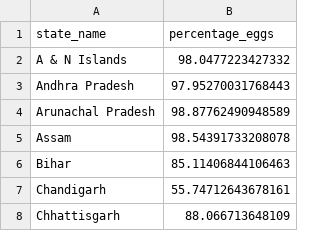
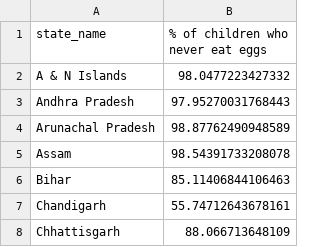
Before and after one commit to SharonDarla/bharatviz, a CSV file: public/nfhs5_protein_consumption_eggs.csv, drawn as a sheet; only a part is shown.

```diff
--- a/public/nfhs5_protein_consumption_eggs.csv
+++ b/public/nfhs5_protein_consumption_eggs.csv
@@ -1,2 +1,2 @@
-state_name,percentage_eggs
+state_name,% of children who never eat eggs
 A & N Islands,98.0477223427332
```
Also changed, not shown: 3 other files.
